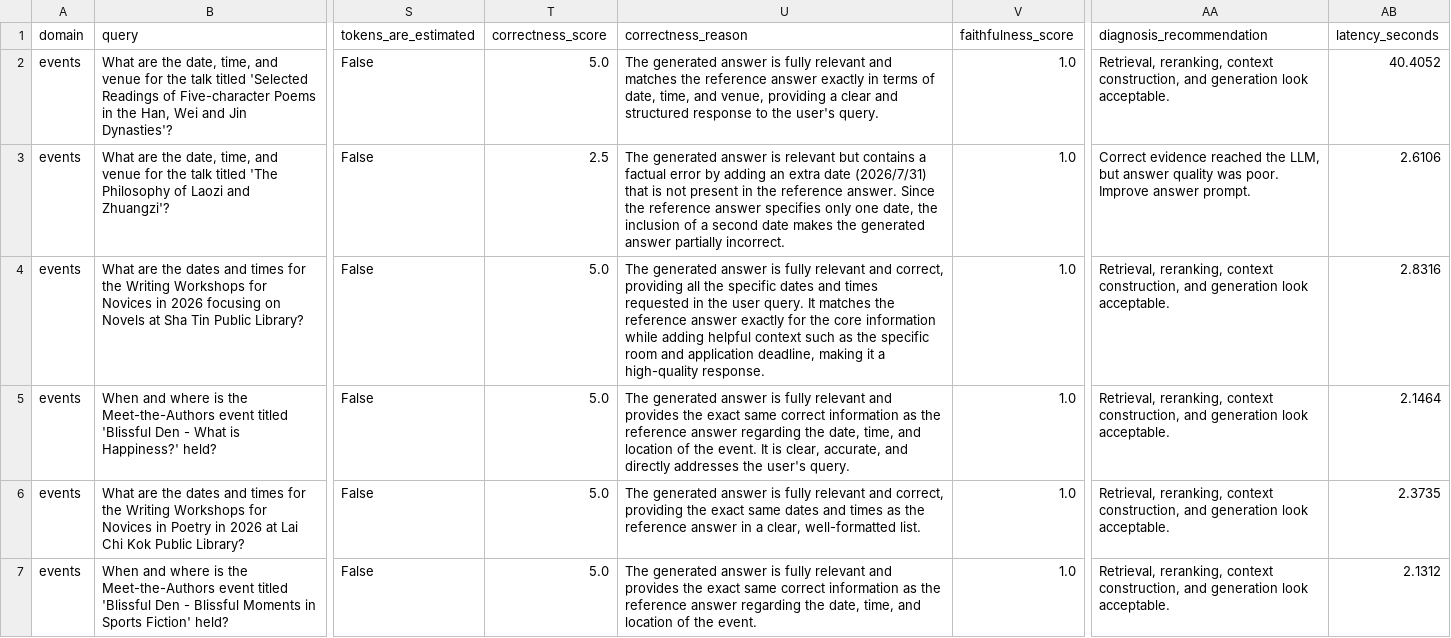
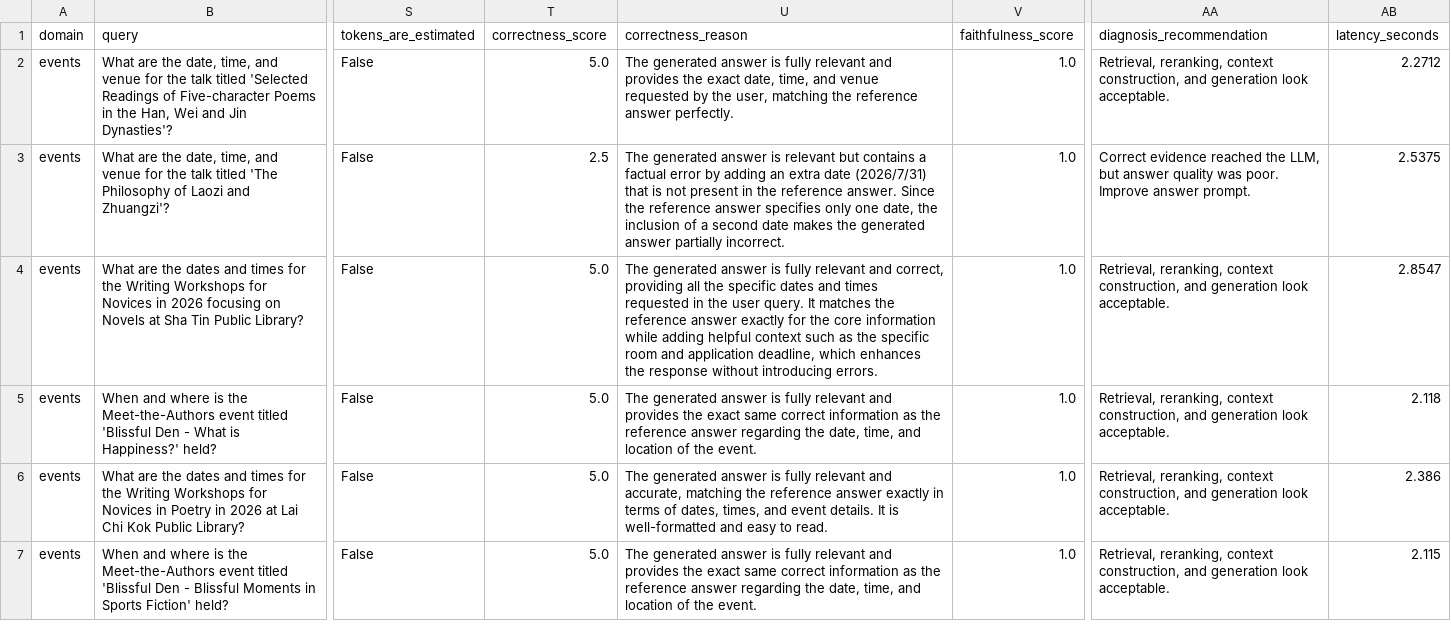
Before and after one commit to claranatalie01/hkpl_multiformat_patch, a CSV file: data/generation_results.csv, drawn as a sheet; only a part is shown, gaps mark what is left out; the diff covers the shown part only; the diff names each change by its address in the sheet, - before the commit and + after, or states it on an @@ line.

Commit message:
Update generation summary latency and log container statuses
- Adjusted average_latency_seconds in generation_summary.json from 2.3386 to 2.0964.
- Enhanced hkpl_crawler.log with detailed container status updates and error traceback for missing 'requests' module.
- Noted binary changes in nodes.pyc file.

```diff
--- a/data/generation_results.csv
+++ b/data/generation_results.csv
-U2 (correctness_reason): …relevant and matches the reference answer exactly in terms of date, time, and venue, providing a clear and structured response to the user's query.
+U2 (correctness_reason): …relevant and provides the exact date, time, and venue requested by the user, matching the reference answer perfectly.
-AB2 (latency_seconds): 40.4052
+AB2 (latency_seconds): 2.2712
-AB3 (latency_seconds): 2.6106
+AB3 (latency_seconds): 2.5375
-U4 (correctness_reason): …application deadline, making it a high-quality response.
+U4 (correctness_reason): …application deadline, which enhances the response without introducing errors.
-AB4 (latency_seconds): 2.8316
+AB4 (latency_seconds): 2.8547
-U5 (correctness_reason): …the event. It is clear, accurate, and directly addresses the user's query.
+U5 (correctness_reason): …the event.
-AB5 (latency_seconds): 2.1464
+AB5 (latency_seconds): 2.118
-U6 (correctness_reason): …relevant and correct, providing the exact same dates and times as the reference answer in a clear, well-formatted list.
+U6 (correctness_reason): …relevant and accurate, matching the reference answer exactly in terms of dates, times, and event details. It is well-formatted and easy to read.
-AB6 (latency_seconds): 2.3735
+AB6 (latency_seconds): 2.386
-AB7 (latency_seconds): 2.1312
+AB7 (latency_seconds): 2.115
```
Also changed, not shown: 172 edited cells elsewhere in this file, 2 other files.
